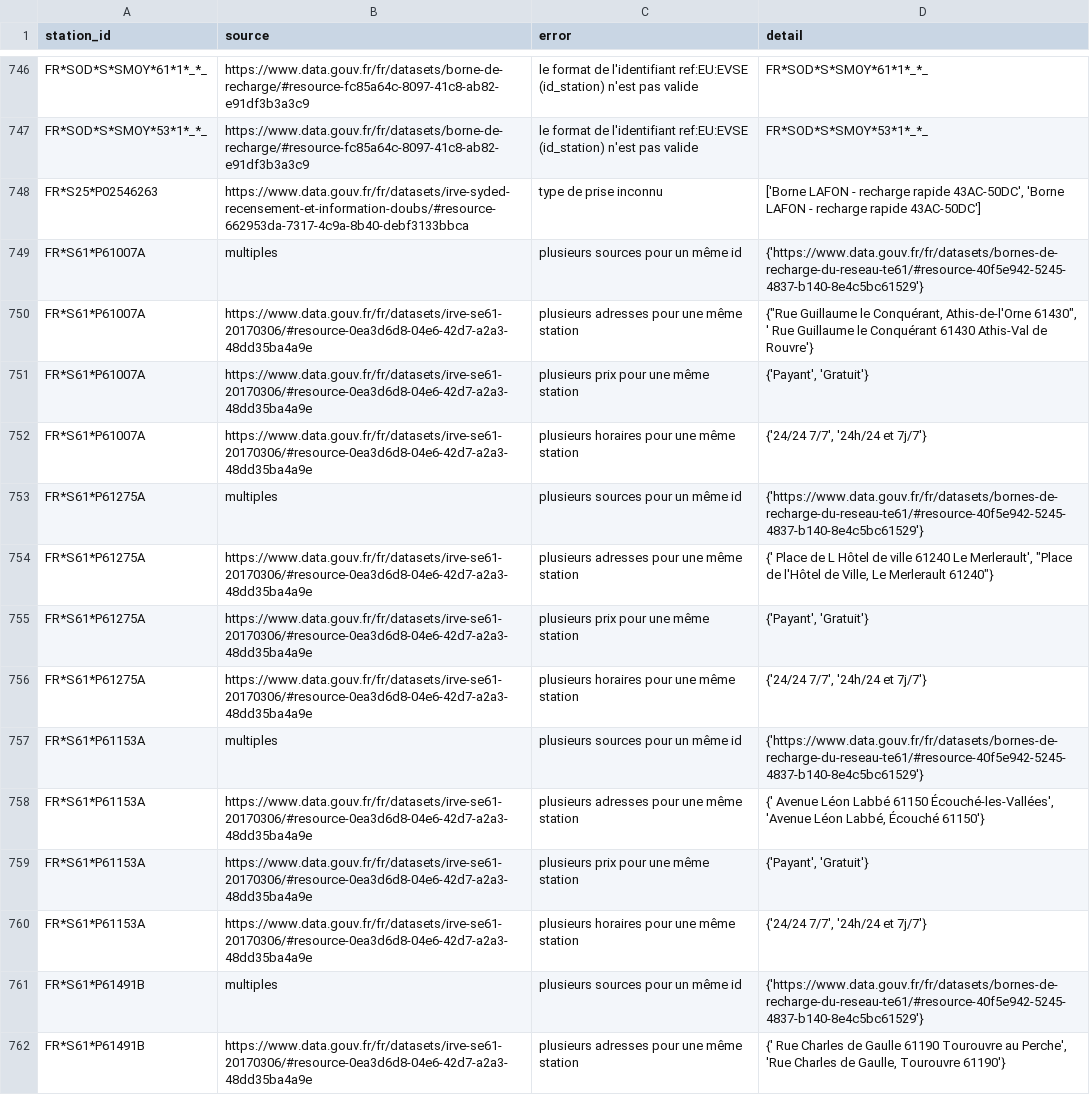
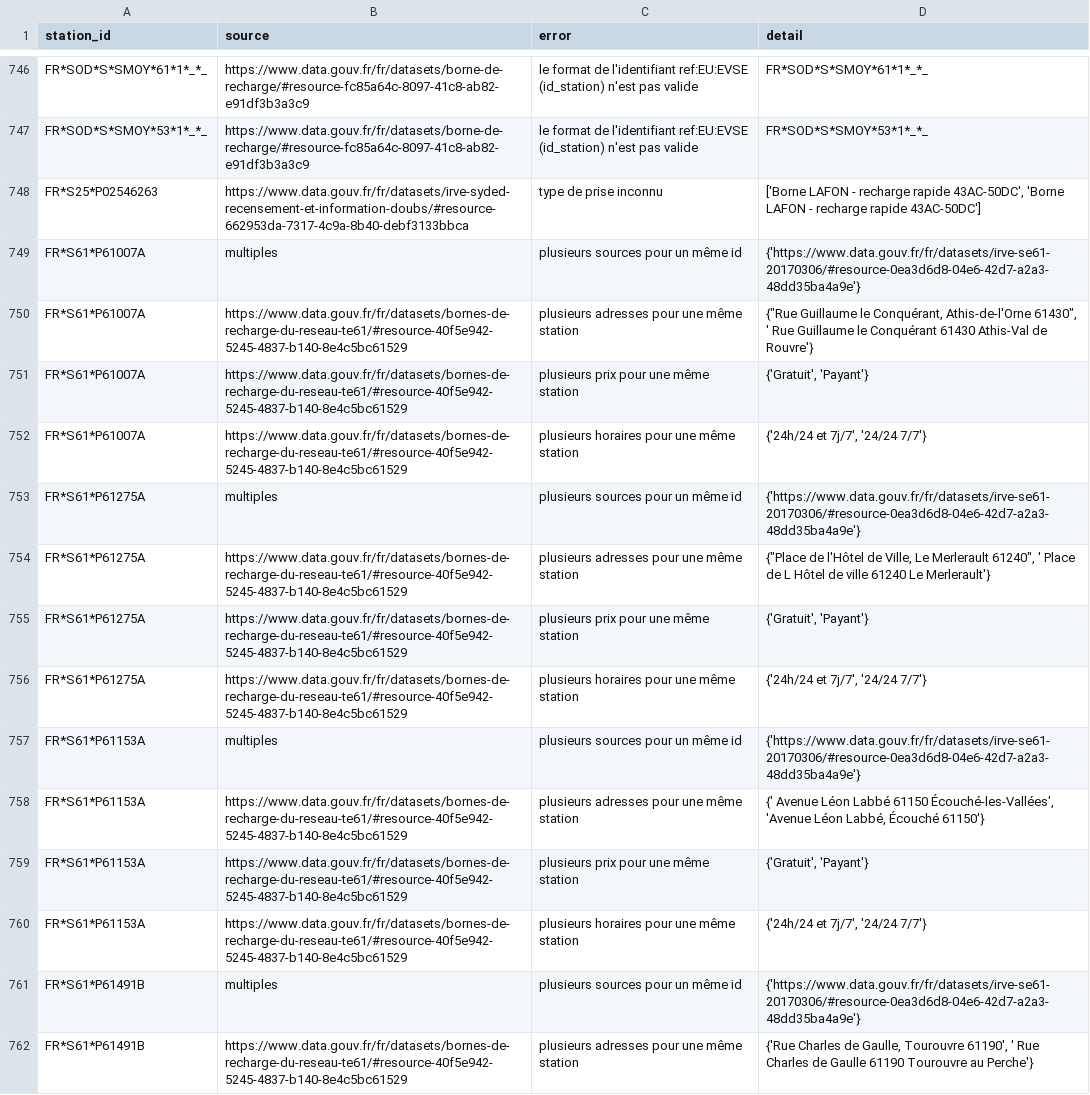
Before and after one commit to Jungle-Bus/ref-EU-EVSE, a CSV file: opendata_errors.csv, drawn as a sheet; only a part is shown, gaps mark what is left out; the diff covers the shown part only; the diff names each change by its address in the sheet, - before the commit and + after, or states it on an @@ line.

```diff
--- a/opendata_errors.csv
+++ b/opendata_errors.csv
-D749 (detail): {'https://www.data.gouv.fr/fr/datasets/bornes-de-recharge-du-reseau-te61/#resource-40f5e942-5245-4837-b140-8e4c5bc61529'}
+D749 (detail): {'https://www.data.gouv.fr/fr/datasets/irve-se61-20170306/#resource-0ea3d6d8-04e6-42d7-a2a3-48dd35ba4a9e'}
-B750:B752 (source): https://www.data.gouv.fr/fr/datasets/irve-se61-20170306/#resource-0ea3d6d8-04e6-42d7-a2a3-48dd35ba4a9e
+B750:B752 (source): https://www.data.gouv.fr/fr/datasets/bornes-de-recharge-du-reseau-te61/#resource-40f5e942-5245-4837-b140-8e4c5bc61529
-D751 (detail): {'Payant', 'Gratuit'}
+D751 (detail): {'Gratuit', 'Payant'}
-D752 (detail): {'24/24 7/7', '24h/24 et 7j/7'}
+D752 (detail): {'24h/24 et 7j/7', '24/24 7/7'}
-D753 (detail): {'https://www.data.gouv.fr/fr/datasets/bornes-de-recharge-du-reseau-te61/#resource-40f5e942-5245-4837-b140-8e4c5bc61529'}
+D753 (detail): {'https://www.data.gouv.fr/fr/datasets/irve-se61-20170306/#resource-0ea3d6d8-04e6-42d7-a2a3-48dd35ba4a9e'}
-B754:B756 (source): https://www.data.gouv.fr/fr/datasets/irve-se61-20170306/#resource-0ea3d6d8-04e6-42d7-a2a3-48dd35ba4a9e
+B754:B756 (source): https://www.data.gouv.fr/fr/datasets/bornes-de-recharge-du-reseau-te61/#resource-40f5e942-5245-4837-b140-8e4c5bc61529
-D754 (detail): {' Place de L Hôtel de ville 61240 Le Merlerault', "Place de l'Hôtel de Ville, Le Merlerault 61240"}
+D754 (detail): {"Place de l'Hôtel de Ville, Le Merlerault 61240", ' Place de L Hôtel de ville 61240 Le Merlerault'}
-D755 (detail): {'Payant', 'Gratuit'}
+D755 (detail): {'Gratuit', 'Payant'}
-D756 (detail): {'24/24 7/7', '24h/24 et 7j/7'}
+D756 (detail): {'24h/24 et 7j/7', '24/24 7/7'}
-D757 (detail): {'https://www.data.gouv.fr/fr/datasets/bornes-de-recharge-du-reseau-te61/#resource-40f5e942-5245-4837-b140-8e4c5bc61529'}
+D757 (detail): {'https://www.data.gouv.fr/fr/datasets/irve-se61-20170306/#resource-0ea3d6d8-04e6-42d7-a2a3-48dd35ba4a9e'}
-B758:B760 (source): https://www.data.gouv.fr/fr/datasets/irve-se61-20170306/#resource-0ea3d6d8-04e6-42d7-a2a3-48dd35ba4a9e
+B758:B760 (source): https://www.data.gouv.fr/fr/datasets/bornes-de-recharge-du-reseau-te61/#resource-40f5e942-5245-4837-b140-8e4c5bc61529
-D759 (detail): {'Payant', 'Gratuit'}
+D759 (detail): {'Gratuit', 'Payant'}
-D760 (detail): {'24/24 7/7', '24h/24 et 7j/7'}
+D760 (detail): {'24h/24 et 7j/7', '24/24 7/7'}
-D761 (detail): {'https://www.data.gouv.fr/fr/datasets/bornes-de-recharge-du-reseau-te61/#resource-40f5e942-5245-4837-b140-8e4c5bc61529'}
+D761 (detail): {'https://www.data.gouv.fr/fr/datasets/irve-se61-20170306/#resource-0ea3d6d8-04e6-42d7-a2a3-48dd35ba4a9e'}
-B762 (source): https://www.data.gouv.fr/fr/datasets/irve-se61-20170306/#resource-0ea3d6d8-04e6-42d7-a2a3-48dd35ba4a9e
+B762 (source): https://www.data.gouv.fr/fr/datasets/bornes-de-recharge-du-reseau-te61/#resource-40f5e942-5245-4837-b140-8e4c5bc61529
-D762 (detail): {' Rue Charles de Gaulle 61190 Tourouvre au Perche', 'Rue Charles de Gaulle, Tourouvre 61190'}
+D762 (detail): {'Rue Charles de Gaulle, Tourouvre 61190', ' Rue Charles de Gaulle 61190 Tourouvre au Perche'}
```
Also changed, not shown: 45 edited cells elsewhere in this file, osm_stats.csv, 1 other file.
